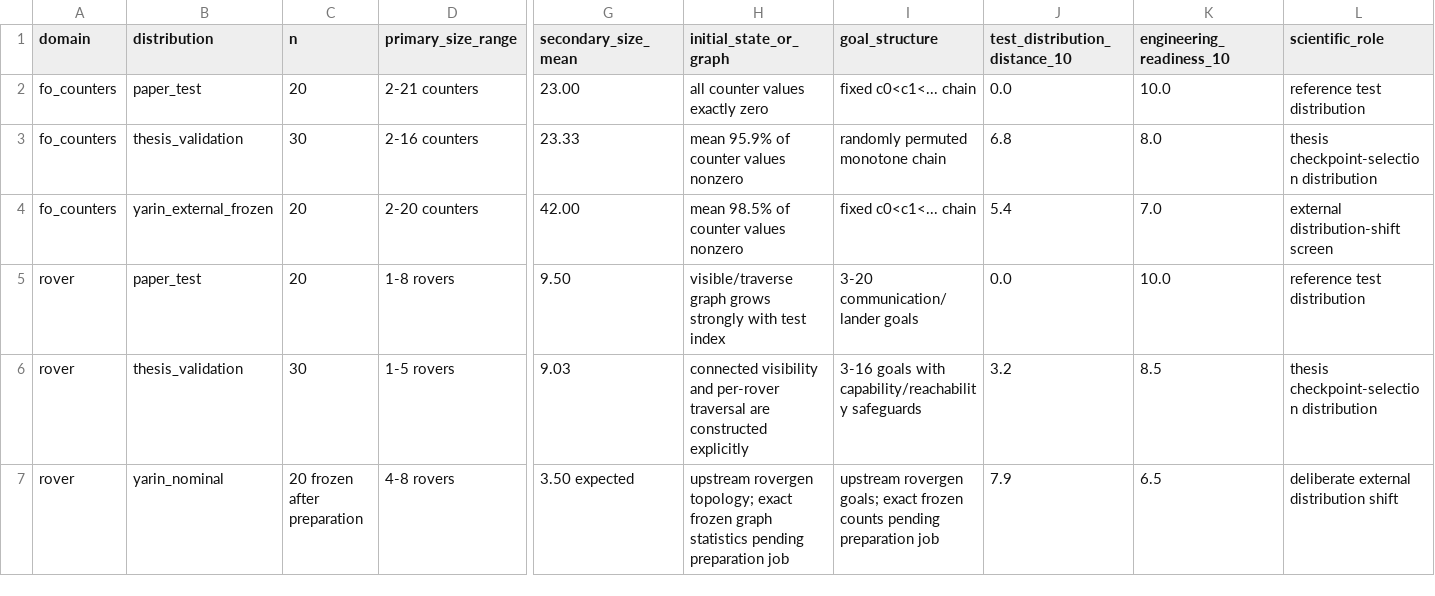
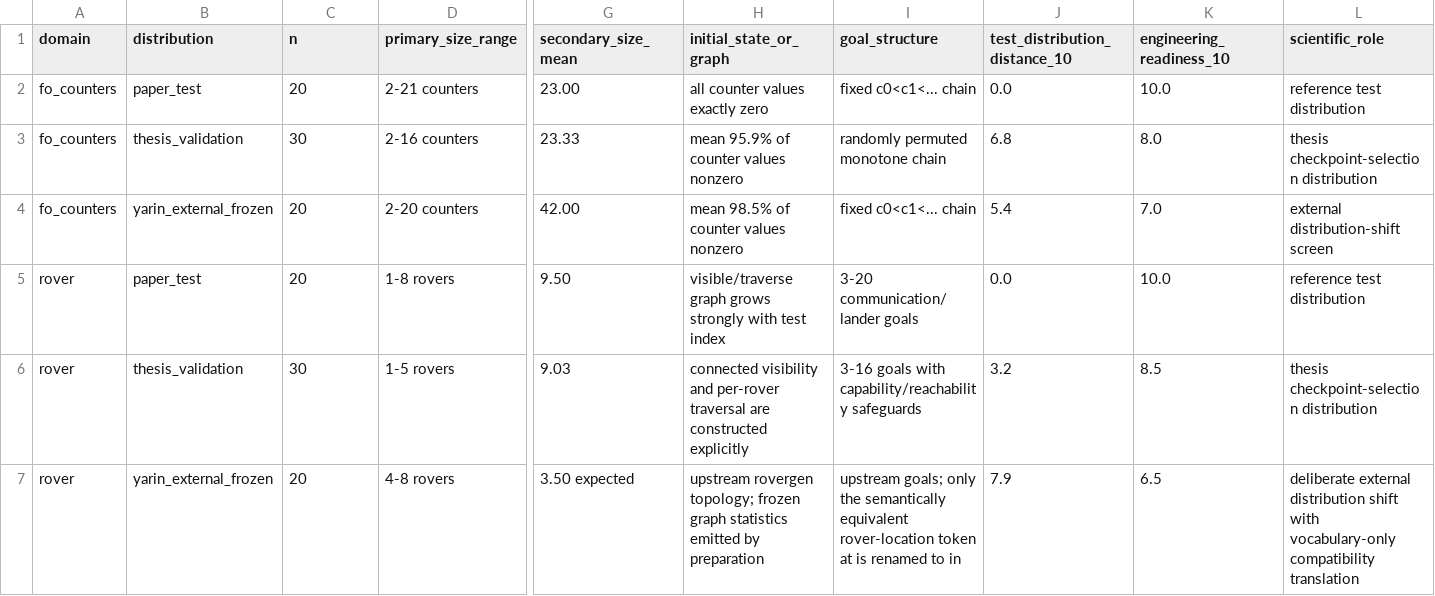
Before and after one commit to Bershco/numeric-asnets-thesis-artifacts, a CSV file: thesis_reproducibility_bundle/results/advisor_followup_20260910/generator_comparison.csv, drawn as a sheet; only a part is shown, gaps mark what is left out; the diff names each change by its address in the sheet, - before the commit and + after, or states it on an @@ line.

Commit message:
Update external generator submission provenance

```diff
--- a/thesis_reproducibility_bundle/results/advisor_followup_20260910/generator_comparison.csv
+++ b/thesis_reproducibility_bundle/results/advisor_followup_20260910/generator_comparison.csv
-B7 (distribution): yarin_nominal
+B7 (distribution): yarin_external_frozen
-C7 (n): 20 frozen after preparation
+C7 (n): 20
-H7 (initial_state_or_graph): …rovergen topology; exact frozen graph statistics pending preparation job
+H7 (initial_state_or_graph): …rovergen topology; frozen graph statistics emitted by preparation
-I7 (goal_structure): upstream rovergen goals; exact frozen counts pending preparation job
+I7 (goal_structure): upstream goals; only the semantically equivalent rover-location token at is renamed to in
-L7 (scientific_role): …distribution shift
+L7 (scientific_role): …distribution shift with vocabulary-only compatibility translation
```
Also changed, not shown: thesis_reproducibility_bundle/results/advisor_followup_20260910/proposed_job_plan.csv, 3 other files.
